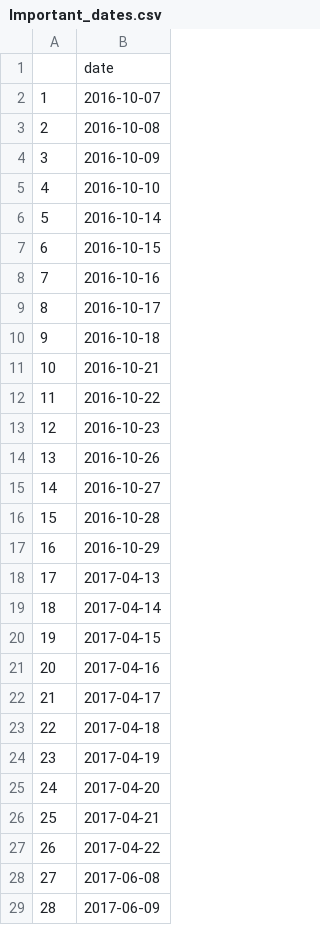
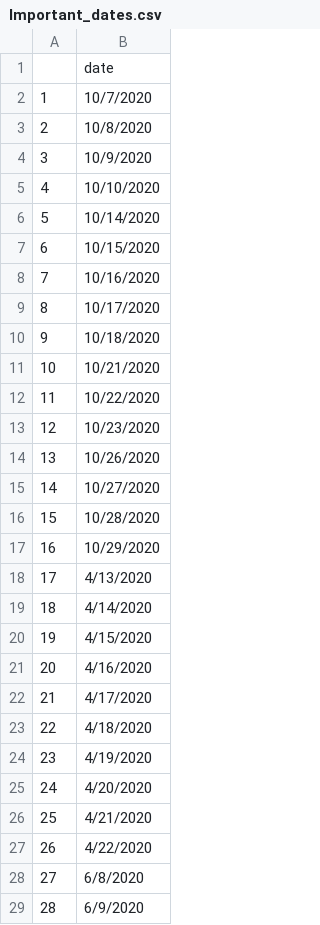
Before and after one commit to paulamoyani/Airbnb-Project, a CSV file: Important_dates.csv, drawn as a sheet; only a part is shown; the diff covers the shown part only.

```diff
--- a/Important_dates.csv
+++ b/Important_dates.csv
@@ -2,28 +2,28 @@
-"1","2016-10-07"
-"2","2016-10-08"
-"3","2016-10-09"
-"4","2016-10-10"
-"5","2016-10-14"
-"6","2016-10-15"
-"7","2016-10-16"
-"8","2016-10-17"
-"9","2016-10-18"
-"10","2016-10-21"
-"11","2016-10-22"
-"12","2016-10-23"
-"13","2016-10-26"
-"14","2016-10-27"
-"15","2016-10-28"
-"16","2016-10-29"
-"17","2017-04-13"
-"18","2017-04-14"
-"19","2017-04-15"
-"20","2017-04-16"
-"21","2017-04-17"
-"22","2017-04-18"
-"23","2017-04-19"
-"24","2017-04-20"
-"25","2017-04-21"
-"26","2017-04-22"
-"27","2017-06-08"
-"28","2017-06-09"
+1,10/7/2020
+2,10/8/2020
+3,10/9/2020
+4,10/10/2020
+5,10/14/2020
+6,10/15/2020
+7,10/16/2020
+8,10/17/2020
+9,10/18/2020
+10,10/21/2020
+11,10/22/2020
+12,10/23/2020
+13,10/26/2020
+14,10/27/2020
+15,10/28/2020
+16,10/29/2020
+17,4/13/2020
+18,4/14/2020
+19,4/15/2020
+20,4/16/2020
+21,4/17/2020
+22,4/18/2020
+23,4/19/2020
+24,4/20/2020
+25,4/21/2020
+26,4/22/2020
+27,6/8/2020
+28,6/9/2020
```
Also changed, not shown: 50 edited cells elsewhere in this file, 2 other files.
